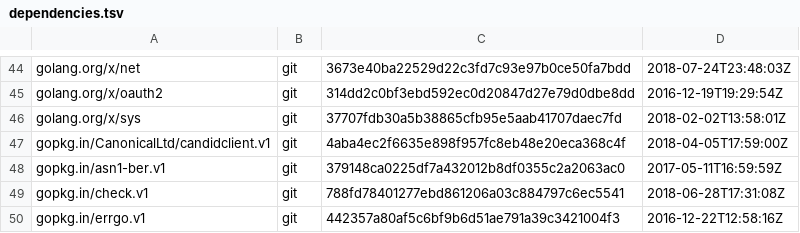
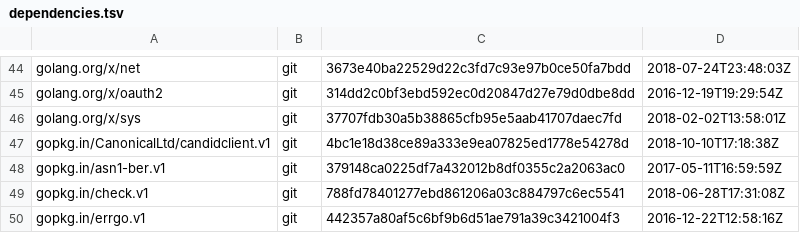
Before and after one commit to canonical/candid, a TSV file: dependencies.tsv, drawn as a sheet; only a part is shown, gaps mark what is left out.

Commit message:
internal/v1: allow users to list their own agents

```diff
--- a/dependencies.tsv
+++ b/dependencies.tsv
@@ -46,3 +46,3 @@ golang.org/x/oauth2	git	314dd2c0bf3ebd592ec0d20847d27e79d0dbe8dd	2016-12-19T19:2
 golang.org/x/sys	git	37707fdb30a5b38865cfb95e5aab41707daec7fd	2018-02-02T13:58:01Z
-gopkg.in/CanonicalLtd/candidclient.v1	git	4aba4ec2f6635e898f957fc8eb48e20eca368c4f	2018-04-05T17:59:00Z
+gopkg.in/CanonicalLtd/candidclient.v1	git	4bc1e18d38ce89a333e9ea07825ed1778e54278d	2018-10-10T17:18:38Z
 gopkg.in/asn1-ber.v1	git	379148ca0225df7a432012b8df0355c2a2063ac0	2017-05-11T16:59:59Z
```
Also changed, not shown: 3 other files.
